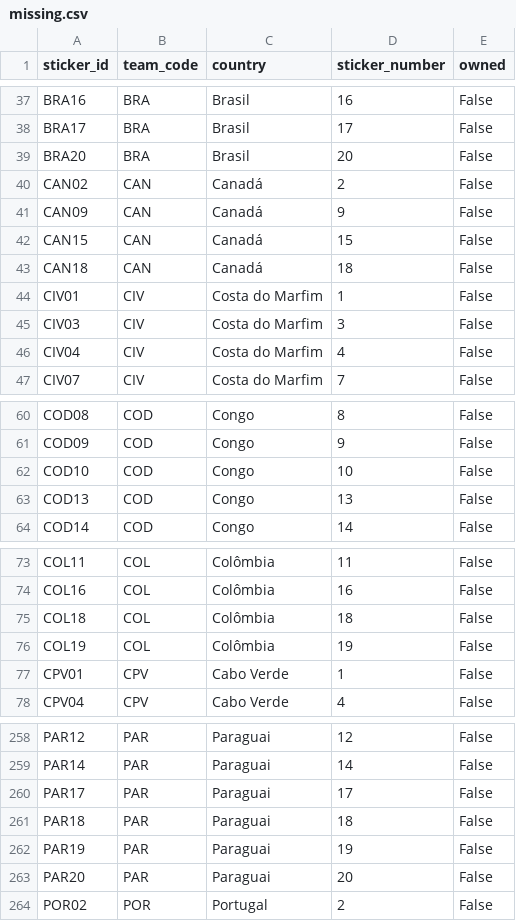
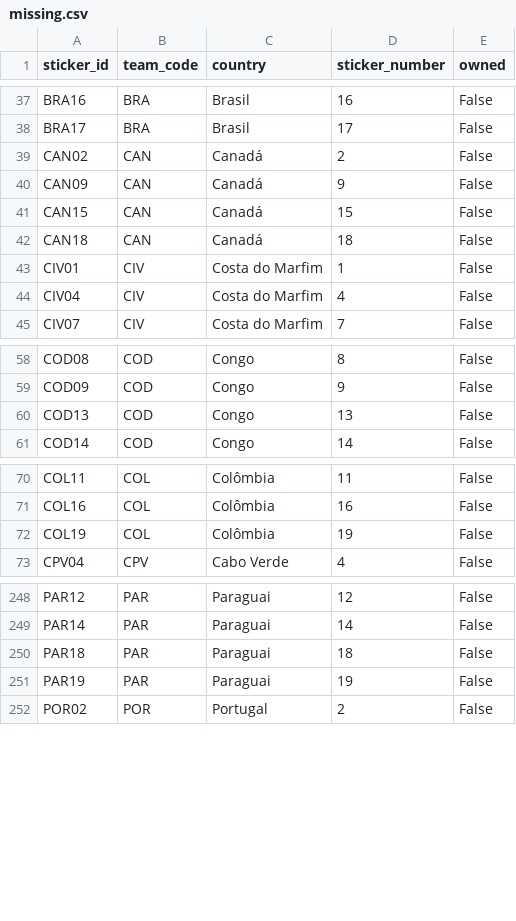
Before and after one commit to RafaSartorel/figurinhas-copa-2026, a CSV file: data/missing.csv, drawn as a sheet; only a part is shown, gaps mark what is left out; the diff covers the shown part only.

```diff
--- a/data/missing.csv
+++ b/data/missing.csv
@@ -38,3 +38,2 @@ BRA16,BRA,Brasil,16,False
 BRA17,BRA,Brasil,17,False
-BRA20,BRA,Brasil,20,False
 CAN02,CAN,Canadá,2,False
@@ -44,3 +43,2 @@ CAN18,CAN,Canadá,18,False
 CIV01,CIV,Costa do Marfim,1,False
-CIV03,CIV,Costa do Marfim,3,False
 CIV04,CIV,Costa do Marfim,4,False
@@ -61,3 +59,2 @@ COD08,COD,Congo,8,False
 COD09,COD,Congo,9,False
-COD10,COD,Congo,10,False
 COD13,COD,Congo,13,False
@@ -74,5 +71,3 @@ COL11,COL,Colômbia,11,False
 COL16,COL,Colômbia,16,False
-COL18,COL,Colômbia,18,False
 COL19,COL,Colômbia,19,False
-CPV01,CPV,Cabo Verde,1,False
 CPV04,CPV,Cabo Verde,4,False
@@ -259,6 +249,4 @@ PAR12,PAR,Paraguai,12,False
 PAR14,PAR,Paraguai,14,False
-PAR17,PAR,Paraguai,17,False
 PAR18,PAR,Paraguai,18,False
 PAR19,PAR,Paraguai,19,False
-PAR20,PAR,Paraguai,20,False
 POR02,POR,Portugal,2,False
```
Also changed, not shown: 6 removed rows elsewhere in this file, data/owned.csv, 6 other files.
